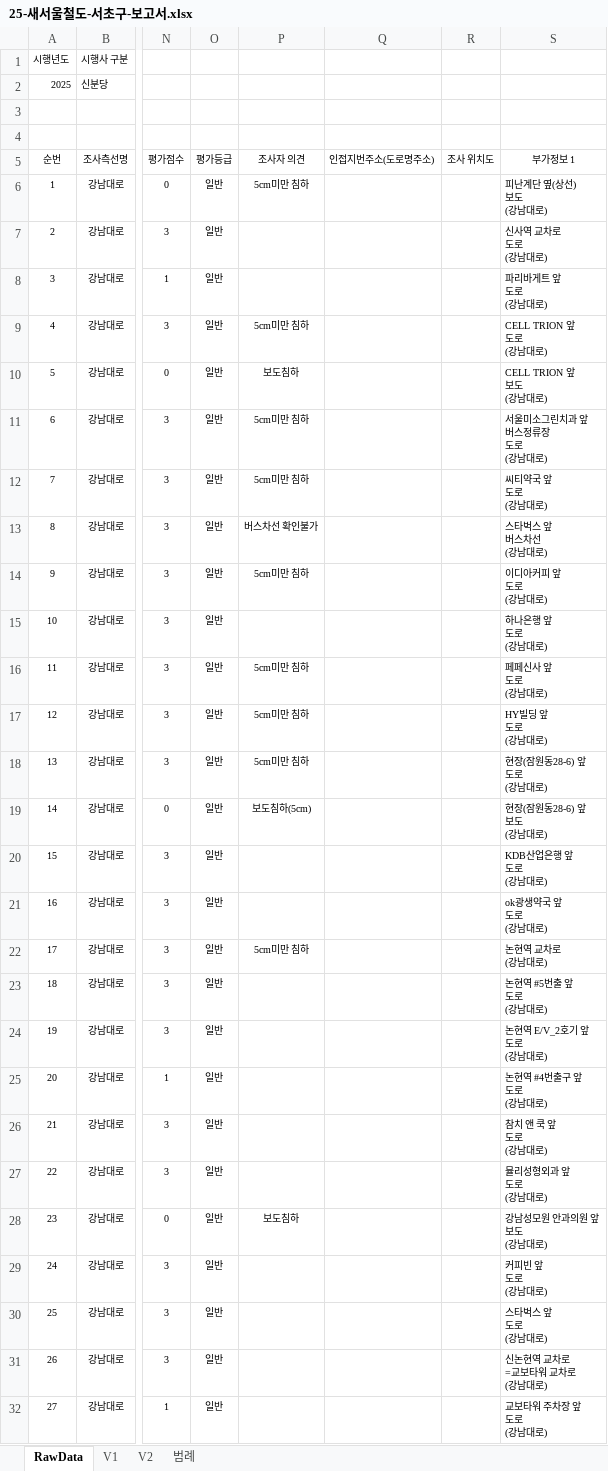
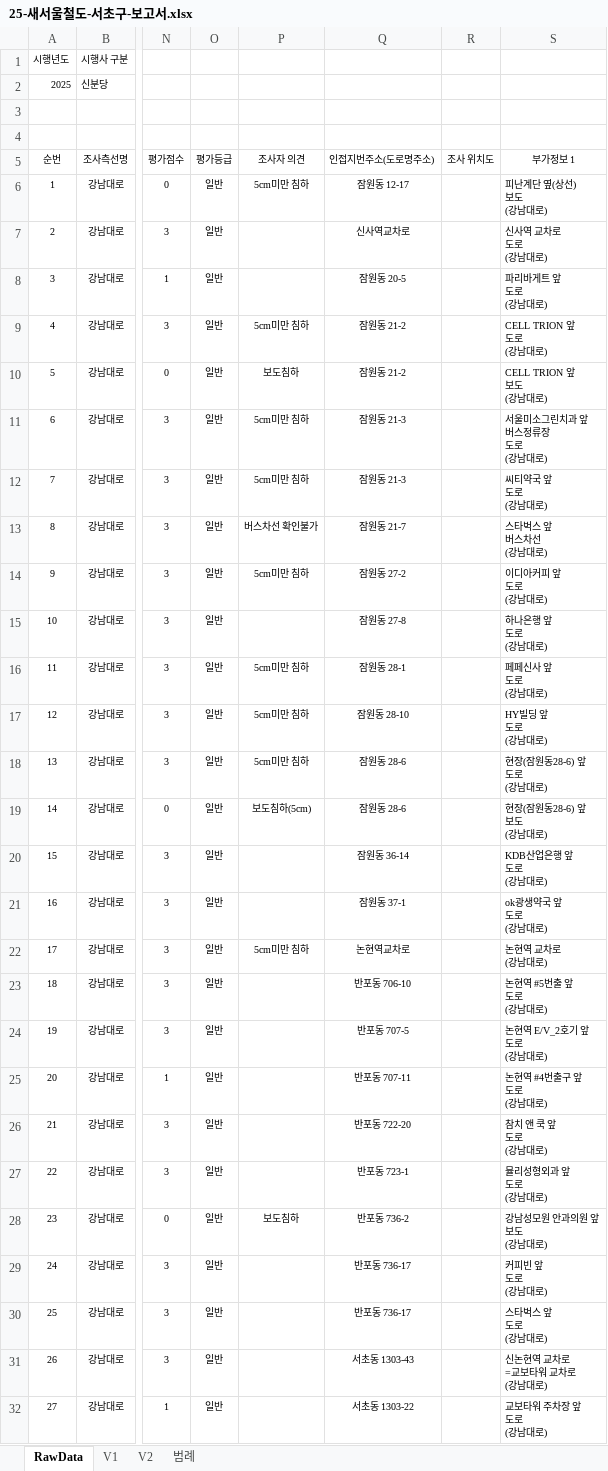
Before and after one commit to JasonYhim/GSMM, an Excel workbook: 25-새서울철도-서초구-보고서.xlsx, sheet RawData, drawn as a sheet; only a part is shown, gaps mark what is left out; values as stored, in another font and other column widths than the file's, no borders; charts and pictures not drawn; the diff covers the shown part only; the diff names each change by its address in the sheet, - before the commit and + after, or states it on an @@ line.

```diff
--- a/25-새서울철도-서초구-보고서.xlsx (sheet RawData)
+++ b/25-새서울철도-서초구-보고서.xlsx (sheet RawData)
-Q6 (인접지번주소(도로명주소)): (empty)
+Q6 (인접지번주소(도로명주소)): 잠원동 12-17
-Q7 (인접지번주소(도로명주소)): (empty)
+Q7 (인접지번주소(도로명주소)): 신사역교차로
-Q8 (인접지번주소(도로명주소)): (empty)
+Q8 (인접지번주소(도로명주소)): 잠원동 20-5
-Q9:Q10 (인접지번주소(도로명주소)): (empty)
+Q9:Q10 (인접지번주소(도로명주소)): 잠원동 21-2
-Q11:Q12 (인접지번주소(도로명주소)): (empty)
+Q11:Q12 (인접지번주소(도로명주소)): 잠원동 21-3
-Q13 (인접지번주소(도로명주소)): (empty)
+Q13 (인접지번주소(도로명주소)): 잠원동 21-7
-Q14 (인접지번주소(도로명주소)): (empty)
+Q14 (인접지번주소(도로명주소)): 잠원동 27-2
-Q15 (인접지번주소(도로명주소)): (empty)
+Q15 (인접지번주소(도로명주소)): 잠원동 27-8
-Q16 (인접지번주소(도로명주소)): (empty)
+Q16 (인접지번주소(도로명주소)): 잠원동 28-1
-Q17 (인접지번주소(도로명주소)): (empty)
+Q17 (인접지번주소(도로명주소)): 잠원동 28-10
-Q18:Q19 (인접지번주소(도로명주소)): (empty)
+Q18:Q19 (인접지번주소(도로명주소)): 잠원동 28-6
-Q20 (인접지번주소(도로명주소)): (empty)
+Q20 (인접지번주소(도로명주소)): 잠원동 36-14
-Q21 (인접지번주소(도로명주소)): (empty)
+Q21 (인접지번주소(도로명주소)): 잠원동 37-1
-Q22 (인접지번주소(도로명주소)): (empty)
+Q22 (인접지번주소(도로명주소)): 논현역교차로
-Q23 (인접지번주소(도로명주소)): (empty)
+Q23 (인접지번주소(도로명주소)): 반포동 706-10
-Q24 (인접지번주소(도로명주소)): (empty)
+Q24 (인접지번주소(도로명주소)): 반포동 707-5
-Q25 (인접지번주소(도로명주소)): (empty)
+Q25 (인접지번주소(도로명주소)): 반포동 707-11
-Q26 (인접지번주소(도로명주소)): (empty)
+Q26 (인접지번주소(도로명주소)): 반포동 722-20
-Q27 (인접지번주소(도로명주소)): (empty)
+Q27 (인접지번주소(도로명주소)): 반포동 723-1
-Q28 (인접지번주소(도로명주소)): (empty)
+Q28 (인접지번주소(도로명주소)): 반포동 736-2
-Q29:Q30 (인접지번주소(도로명주소)): (empty)
+Q29:Q30 (인접지번주소(도로명주소)): 반포동 736-17
-Q31 (인접지번주소(도로명주소)): (empty)
+Q31 (인접지번주소(도로명주소)): 서초동 1303-43
-Q32 (인접지번주소(도로명주소)): (empty)
+Q32 (인접지번주소(도로명주소)): 서초동 1303-22
```
Also changed, not shown: 13 edited cells elsewhere in this sheet, charts or pictures, 25-새서울철도-강남구-보고서.xlsx, 6 other files.
